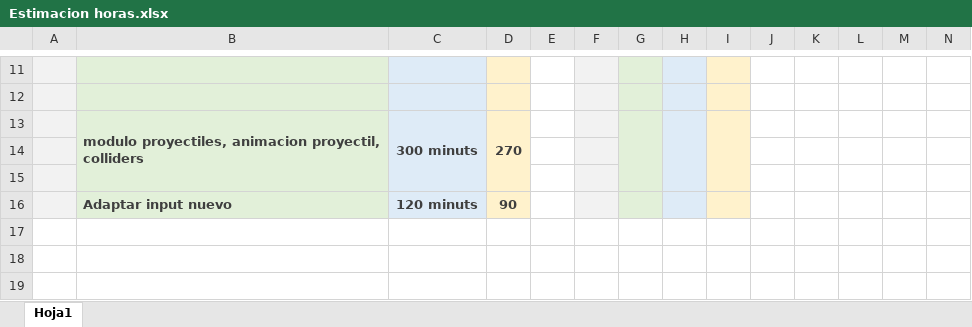
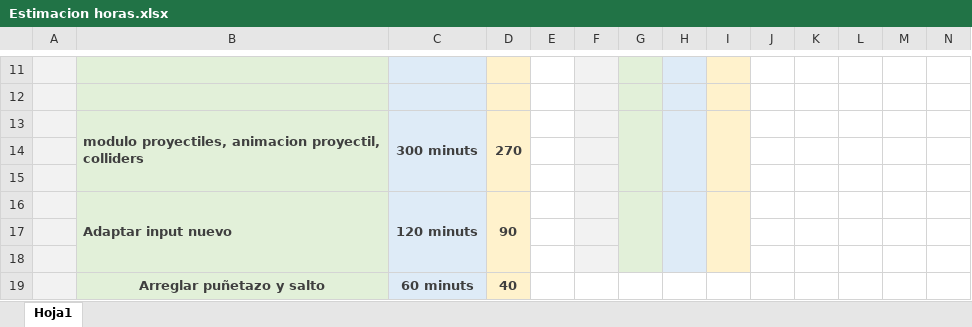
Before and after one commit to jopadan/Samurai-Shodown-Neo-Geo, an Excel workbook: Estimacion horas.xlsx, sheet Hoja1, drawn as a sheet; only a part is shown, gaps mark what is left out; values as stored, in another font and other column widths than the file's, no borders; the diff names each change by its address in the sheet, - before the commit and + after, or states it on an @@ line.

```diff
--- a/Estimacion horas.xlsx (sheet Hoja1)
+++ b/Estimacion horas.xlsx (sheet Hoja1)
+B16:B18 merged
+C16:C18 merged
+D16:D18 merged
+G16:G18 merged
+H16:H18 merged
+I16:I18 merged
+row 17: (empty)
+row 18: (empty)
+row 19:  | Arreglar puñetazo y salto | 60 minuts | 40
```
Also changed, not shown: 4 other files.
